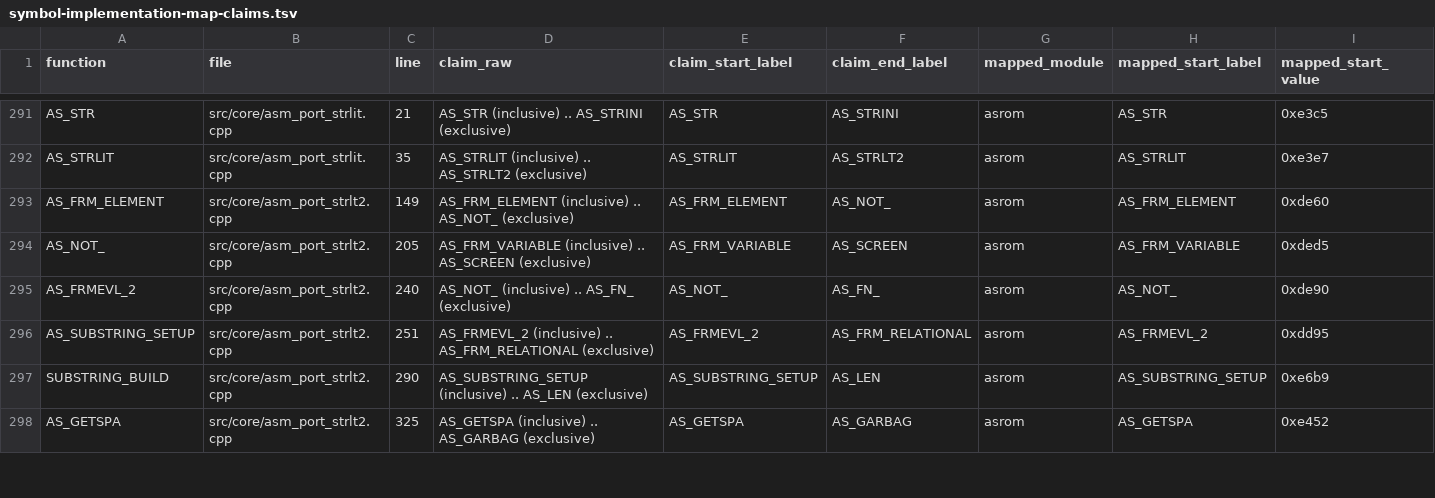
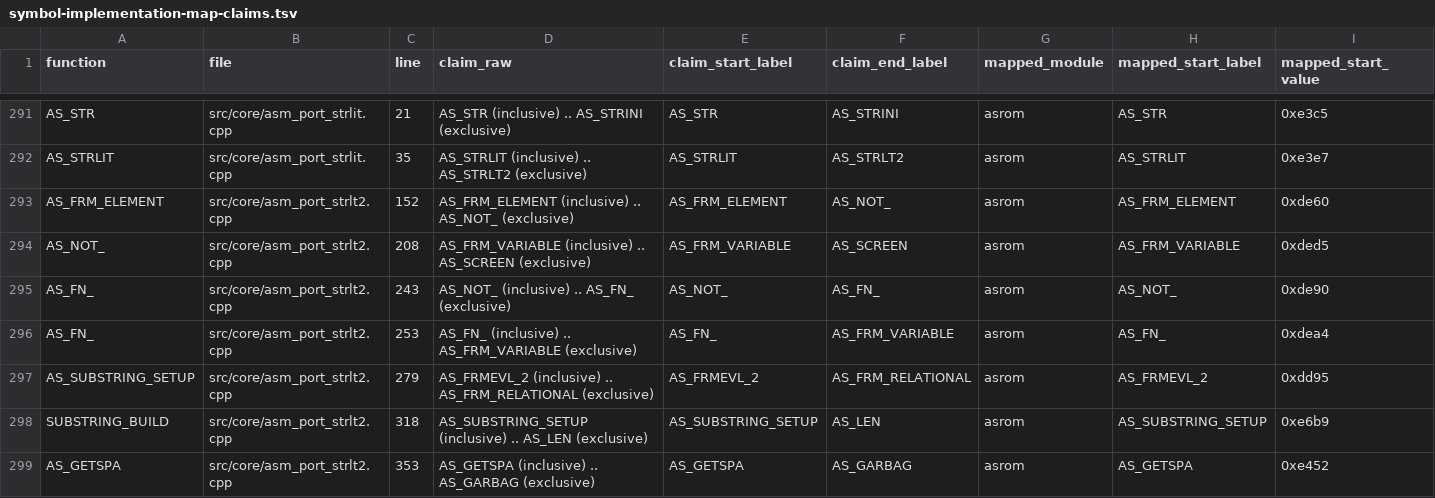
Before and after one commit to khmseu/ApplesoftNG, a TSV file: docs/symbol-implementation-map-claims.tsv, drawn as a sheet; only a part is shown, gaps mark what is left out; addresses are those after the commit; rows hold the shown columns only; the diff covers the shown part only; the diff names each change by its address in the sheet, - before the commit and + after, or states it on an @@ line.

Commit message:
feat(core): port AS_FN_ expression-dispatch slice
Implement AS_FN_ in asm_port_strlt2.cpp for the AS_FN_..AS_FRM_VARIABLE window, dispatching FN tokens to AS_FUNCT, SGN-and-above tokens to AS_UNARY, and lower tokens to AS_PARCHK.

Regenerate cross-reference and symbol implementation maps to reflect the new function-scoped claim coverage for the ported slice.

```diff
--- a/docs/symbol-implementation-map-claims.tsv
+++ b/docs/symbol-implementation-map-claims.tsv
-C293 (line): 149
+C293 (line): 152
-C294 (line): 205
+C294 (line): 208
-A295 (function): AS_FRMEVL_2
+A295 (function): AS_FN_
-C295 (line): 240
+C295 (line): 243
+row 296: AS_FN_ | src/core/asm_port_strlt2.cpp | 253 | AS_FN_ (inclusive) .. AS_FRM_VARIABLE (exclusive) | AS_FN_ | AS_FRM_VARIABLE | asrom | AS_FN_ | 0xdea4
-C297 (line): 251
+C297 (line): 279
-C298 (line): 290
+C298 (line): 318
-C299 (line): 325
+C299 (line): 353
```
Also changed, not shown: 1 added row and 71 edited cells elsewhere in this file, docs/symbol-implementation-map.tsv, 2 other files.
